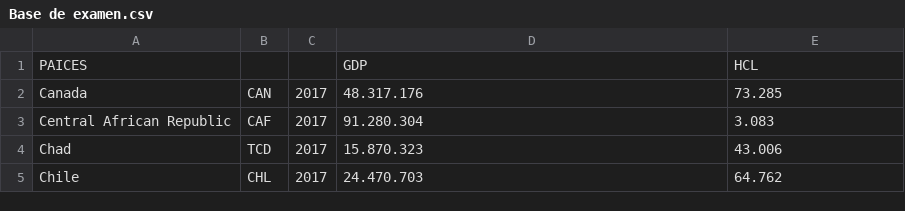
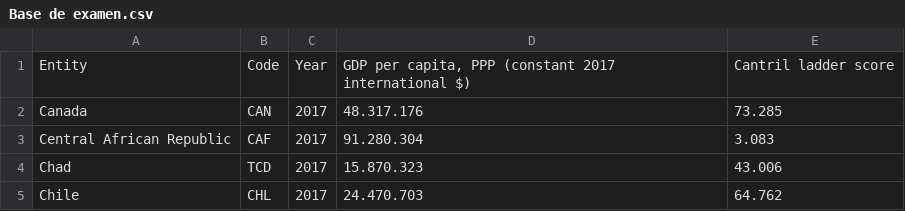
Before and after one commit to ChristianLuzV97/Examenpart1, a CSV file: Base de examen.csv, drawn as a sheet; only a part is shown.

Commit message:
Add files via upload

```diff
--- a/Base de examen.csv
+++ b/Base de examen.csv
@@ -1,2 +1,2 @@
-PAICES;;;GDP;HCL
+Entity;Code;Year;GDP per capita, PPP (constant 2017 international $);Cantril ladder score
 Canada;CAN;2017;48.317.176;73.285
```
